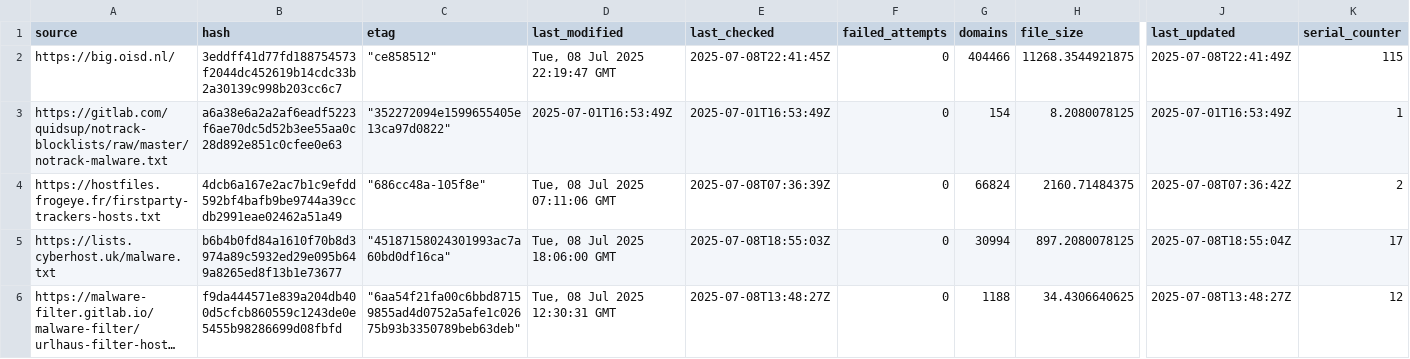
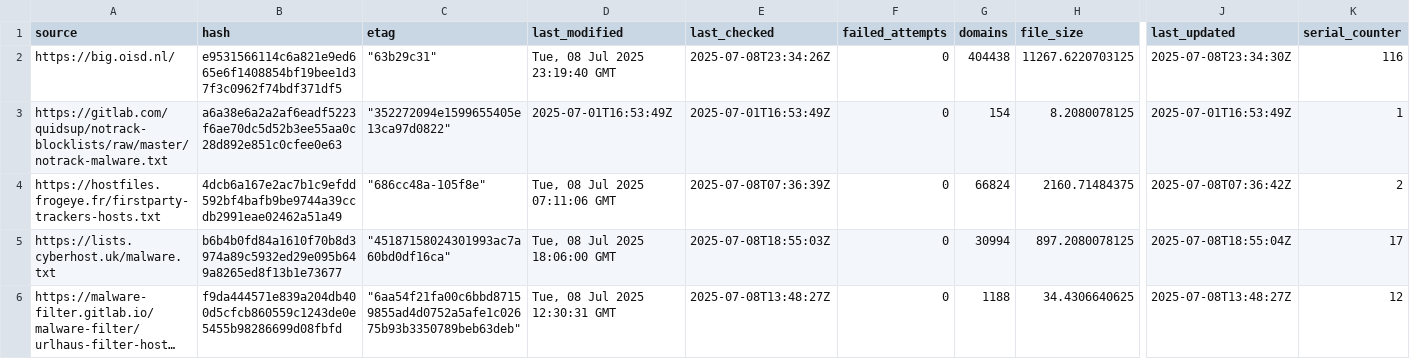
Before and after one commit to ummeegge/RPZ-Blocklists, a CSV file: tools/source-hashes.csv, drawn as a sheet; only a part is shown, gaps mark what is left out; long unchanged cells end in …; the diff covers the shown part only; the diff names each change by its address in the sheet, - before the commit and + after, or states it on an @@ line.

```diff
--- a/tools/source-hashes.csv
+++ b/tools/source-hashes.csv
-B2 (hash): 3eddff41d77fd188754573f2044dc452619b14cdc33b2a30139c998b203cc6c7
+B2 (hash): e9531566114c6a821e9ed665e6f1408854bf19bee1d37f3c0962f74bdf371df5
-C2 (etag): "ce858512"
+C2 (etag): "63b29c31"
-D2 (last_modified): Tue, 08 Jul 2025 22:19:47 GMT
+D2 (last_modified): Tue, 08 Jul 2025 23:19:40 GMT
-E2 (last_checked): 2025-07-08T22:41:45Z
+E2 (last_checked): 2025-07-08T23:34:26Z
-G2 (domains): 404466
+G2 (domains): 404438
-H2 (file_size): 11268.3544921875
+H2 (file_size): 11267.6220703125
-J2 (last_updated): 2025-07-08T22:41:49Z
+J2 (last_updated): 2025-07-08T23:34:30Z
-K2 (serial_counter): 115
+K2 (serial_counter): 116
```
Also changed, not shown: 32 edited cells elsewhere in this file, 6 other files.
